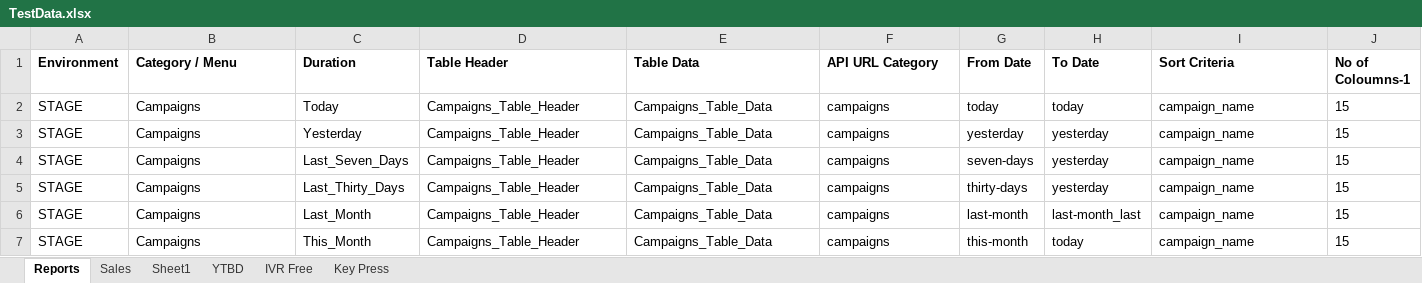
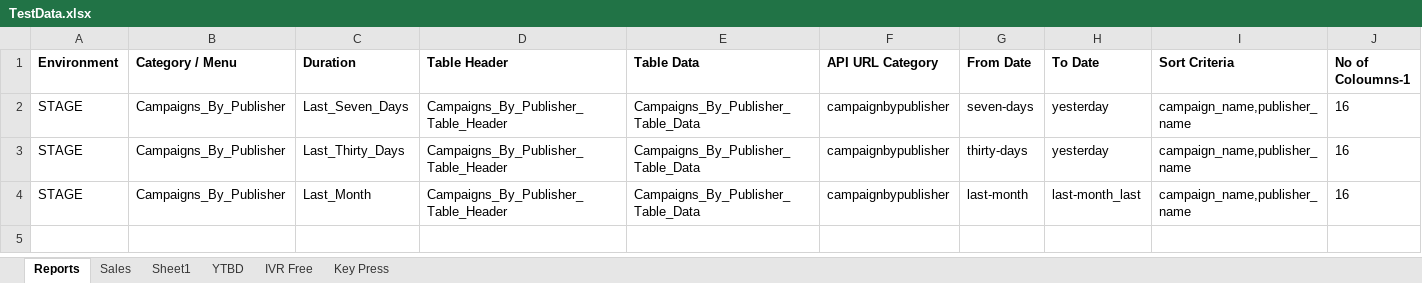
Before and after one commit to Jadhav1988/Automation, an Excel workbook: CallX/inputs/TestData.xlsx, sheet Reports, drawn as a sheet; values as stored, in another font and other column widths than the file's, no borders; removed rows and columns are numbered as before the commit, all else as after; the diff names each change by its address in the sheet, - before the commit and + after, or states it on an @@ line.

```diff
--- a/CallX/inputs/TestData.xlsx (sheet Reports)
+++ b/CallX/inputs/TestData.xlsx (sheet Reports)
-row 2: STAGE | Campaigns | Today | Campaigns_Table_Header | Campaigns_Table_Data | campaigns | today | today | campaign_name | 15
-row 3: STAGE | Campaigns | Yesterday | Campaigns_Table_Header | Campaigns_Table_Data | campaigns | yesterday | yesterday | campaign_name | 15
-B2:B4 (Category / Menu): Campaigns
+B2:B4 (Category / Menu): Campaigns_By_Publisher
-D2:D4 (Table Header): Campaigns_Table_Header
+D2:D4 (Table Header): Campaigns_By_Publisher_Table_Header
-E2:E4 (Table Data): Campaigns_Table_Data
+E2:E4 (Table Data): Campaigns_By_Publisher_Table_Data
-F2:F4 (API URL Category): campaigns
+F2:F4 (API URL Category): campaignbypublisher
-I2:I4 (Sort Criteria): campaign_name
+I2:I4 (Sort Criteria): campaign_name,publisher_name
-J2:J4 (No of Coloumns-1): 15
+J2:J4 (No of Coloumns-1): 16
-row 7: STAGE | Campaigns | This_Month | Campaigns_Table_Header | Campaigns_Table_Data | campaigns | this-month | today | campaign_name | 15
```
Also changed, not shown: sheet YTBD, sheet Sheet1, 7 other files.
